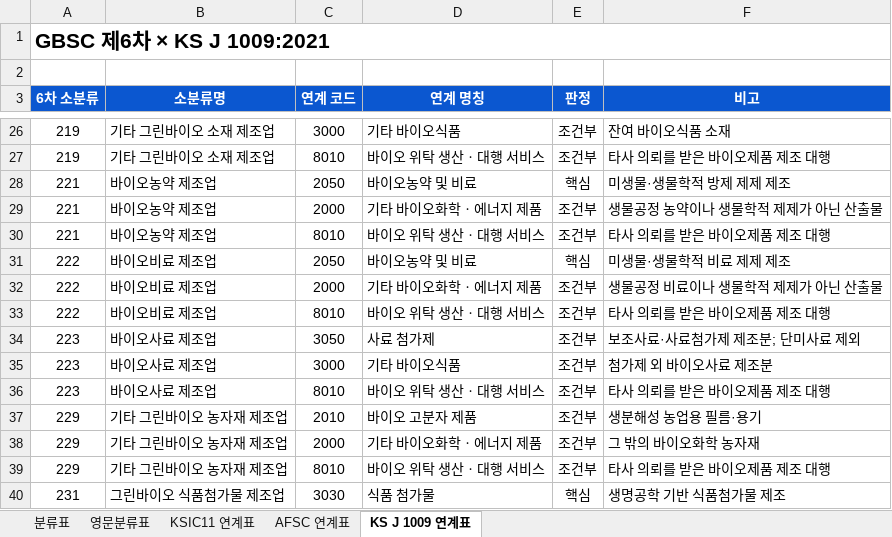
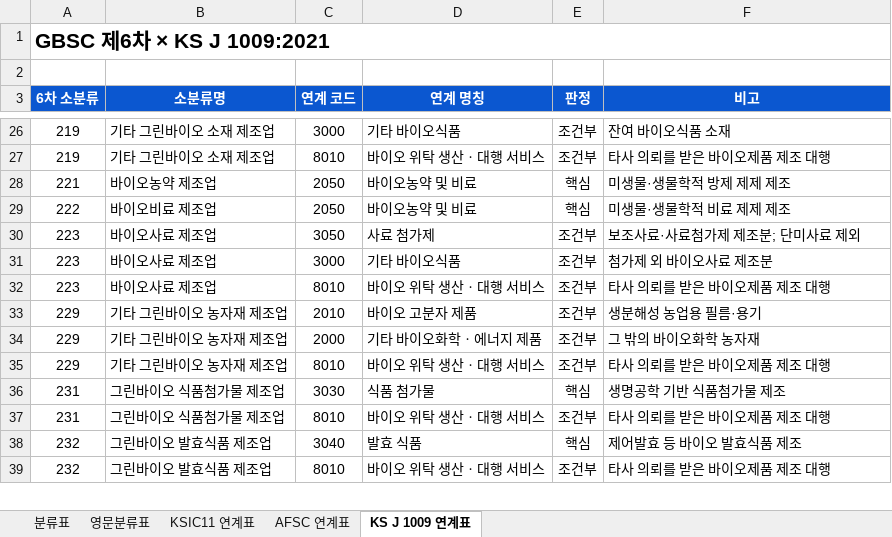
Before and after one commit to eins-going/classification_greenbio, an Excel workbook: xlsx/그린바이오산업_특수분류표_6차.xlsx, sheet KS J 1009 연계표, drawn as a sheet; only a part is shown, gaps mark what is left out; the shorter side is filled out with more unchanged rows; values as stored, in another font and other column widths than the file's, no borders; the diff names each change by its address in the sheet, - before the commit and + after, or states it on an @@ line.

```diff
--- a/xlsx/그린바이오산업_특수분류표_6차.xlsx (sheet KS J 1009 연계표)
+++ b/xlsx/그린바이오산업_특수분류표_6차.xlsx (sheet KS J 1009 연계표)
-row 29: 221 | 바이오농약 제조업 | 2000 | 기타 바이오화학ㆍ에너지 제품 | 조건부 | 생물공정 농약이나 생물학적 제제가 아닌 산출물
-row 30: 221 | 바이오농약 제조업 | 8010 | 바이오 위탁 생산ㆍ대행 서비스 | 조건부 | 타사 의뢰를 받은 바이오제품 제조 대행
-row 32: 222 | 바이오비료 제조업 | 2000 | 기타 바이오화학ㆍ에너지 제품 | 조건부 | 생물공정 비료이나 생물학적 제제가 아닌 산출물
-row 33: 222 | 바이오비료 제조업 | 8010 | 바이오 위탁 생산ㆍ대행 서비스 | 조건부 | 타사 의뢰를 받은 바이오제품 제조 대행
```
Also changed, not shown: sheet 분류표, 2 other files.
